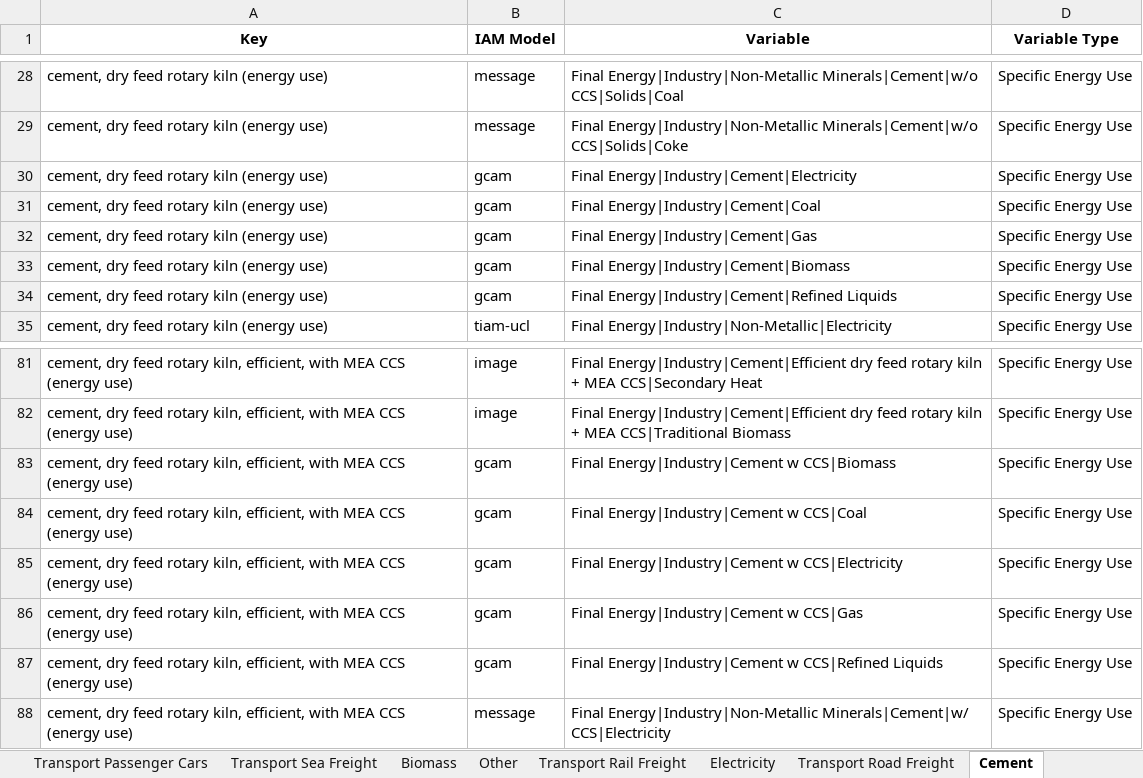
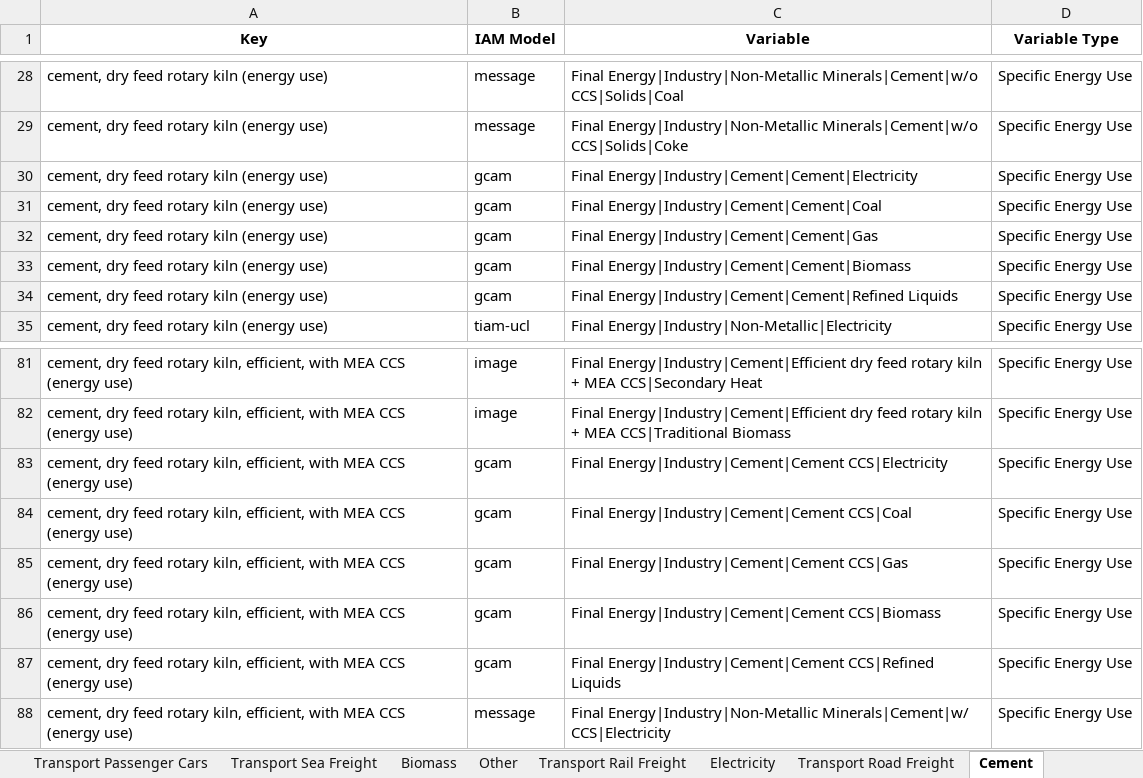
Before and after one commit to Laboratory-for-Energy-Systems-Analysis/premise-hub, an Excel workbook: dev/mapping_overview.xlsx, sheet Cement, drawn as a sheet; only a part is shown, gaps mark what is left out; values as stored, in another font and other column widths than the file's, no borders; the diff names each change by its address in the sheet, - before the commit and + after, or states it on an @@ line.

```diff
--- a/dev/mapping_overview.xlsx (sheet Cement)
+++ b/dev/mapping_overview.xlsx (sheet Cement)
-C30 (Variable): Final Energy|Industry|Cement|Electricity
+C30 (Variable): Final Energy|Industry|Cement|Cement|Electricity
-C31 (Variable): Final Energy|Industry|Cement|Coal
+C31 (Variable): Final Energy|Industry|Cement|Cement|Coal
-C32 (Variable): Final Energy|Industry|Cement|Gas
+C32 (Variable): Final Energy|Industry|Cement|Cement|Gas
-C33 (Variable): Final Energy|Industry|Cement|Biomass
+C33 (Variable): Final Energy|Industry|Cement|Cement|Biomass
-C34 (Variable): Final Energy|Industry|Cement|Refined Liquids
+C34 (Variable): Final Energy|Industry|Cement|Cement|Refined Liquids
-C83 (Variable): Final Energy|Industry|Cement w CCS|Biomass
+C83 (Variable): Final Energy|Industry|Cement|Cement CCS|Electricity
-C84 (Variable): Final Energy|Industry|Cement w CCS|Coal
+C84 (Variable): Final Energy|Industry|Cement|Cement CCS|Coal
-C85 (Variable): Final Energy|Industry|Cement w CCS|Electricity
+C85 (Variable): Final Energy|Industry|Cement|Cement CCS|Gas
-C86 (Variable): Final Energy|Industry|Cement w CCS|Gas
+C86 (Variable): Final Energy|Industry|Cement|Cement CCS|Biomass
-C87 (Variable): Final Energy|Industry|Cement w CCS|Refined Liquids
+C87 (Variable): Final Energy|Industry|Cement|Cement CCS|Refined Liquids
```
Also changed, not shown: sheet Final Energy, sheet Fuels, sheet Electricity, sheet Steel, sheet Heat, sheet Transport Road Freight, 1 more sheet, 2 other files.
